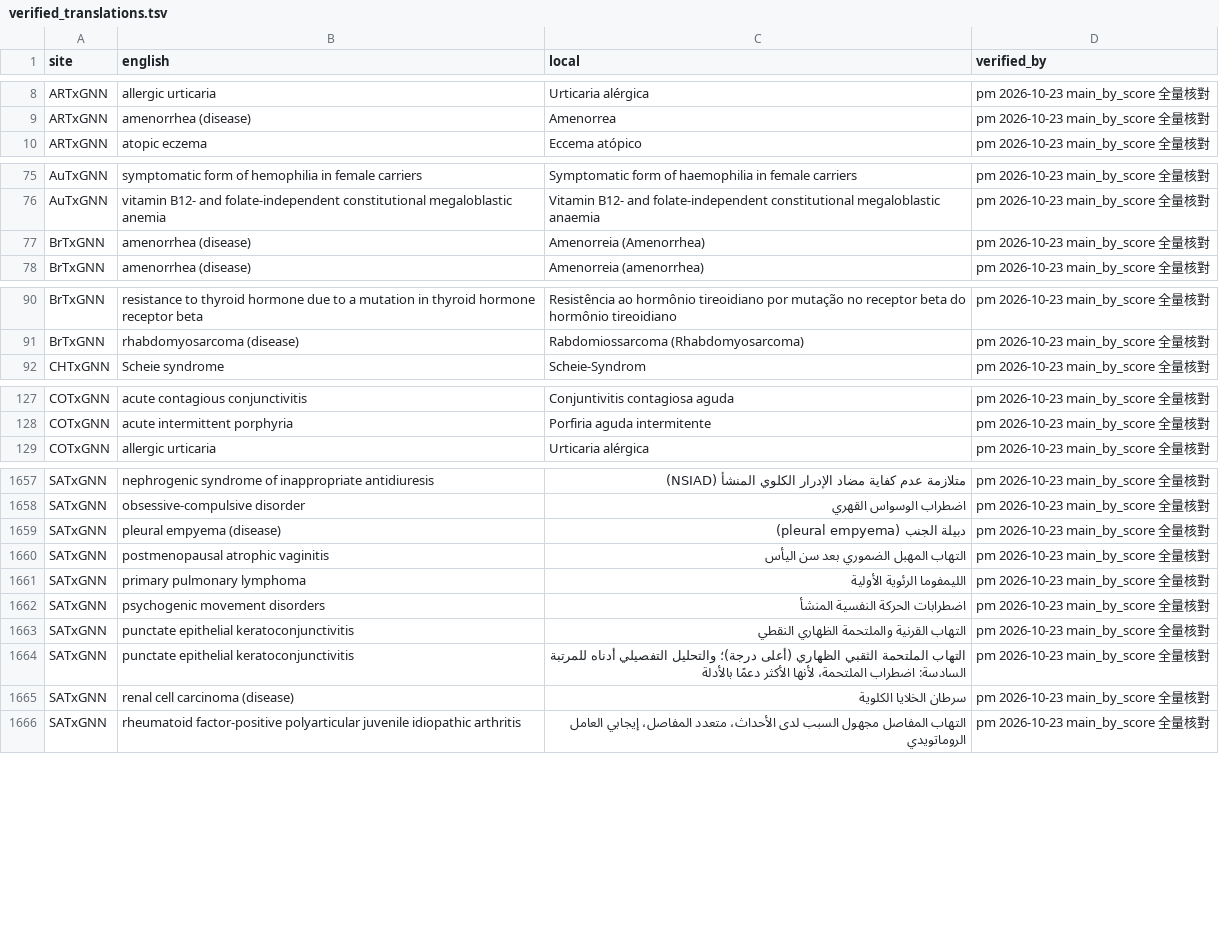
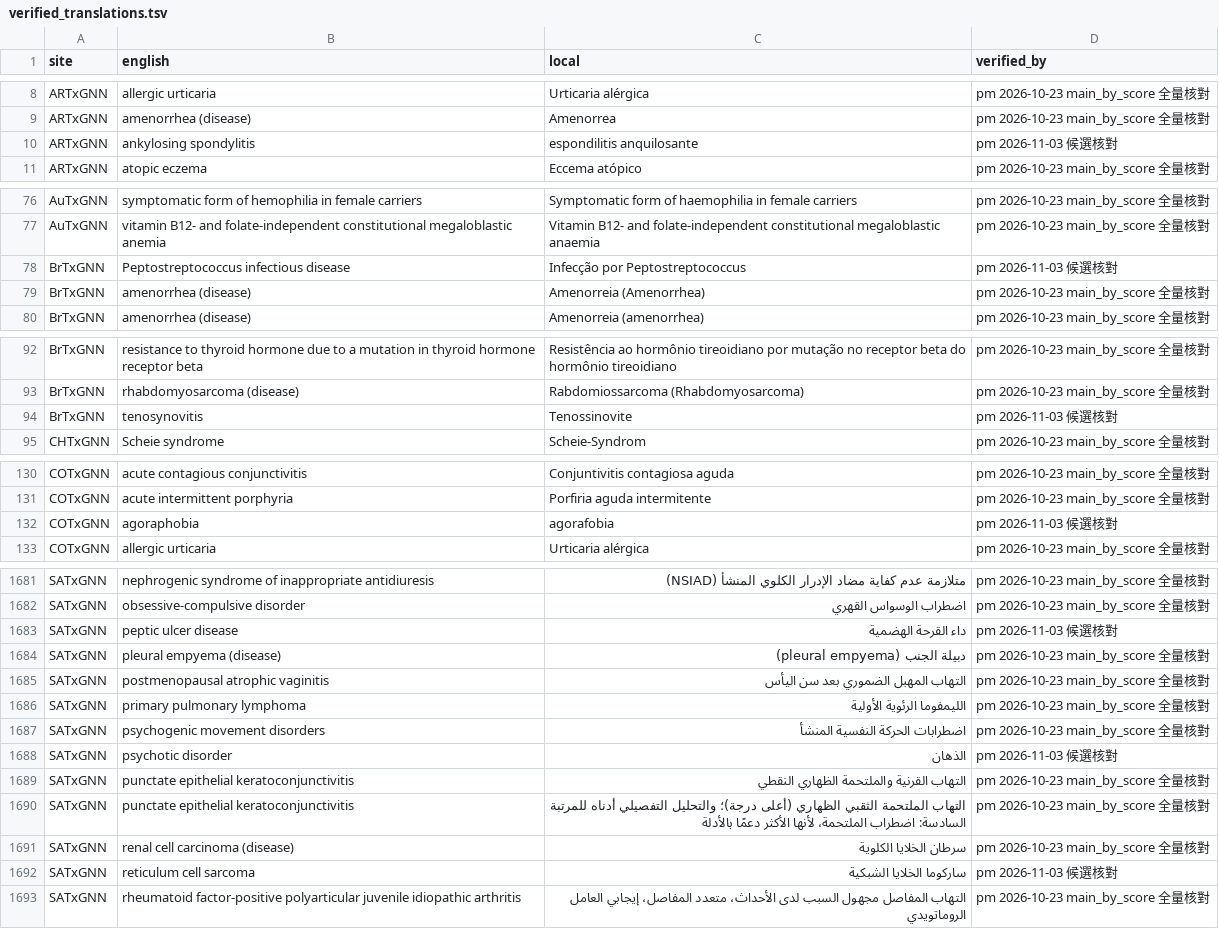
Before and after one commit to yao-care/NZTxGNN, a TSV file: tools/txgnn/.claude/check_rules/verified_translations.tsv, drawn as a sheet; only a part is shown, gaps mark what is left out; the diff covers the shown part only.

```diff
--- a/tools/txgnn/.claude/check_rules/verified_translations.tsv
+++ b/tools/txgnn/.claude/check_rules/verified_translations.tsv
@@ -9,2 +9,3 @@ ARTxGNN	allergic urticaria	Urticaria alérgica	pm 2026-10-23 main_by_score 全
 ARTxGNN	amenorrhea (disease)	Amenorrea	pm 2026-10-23 main_by_score 全量核對
+ARTxGNN	ankylosing spondylitis	espondilitis anquilosante	pm 2026-11-03 候選核對
 ARTxGNN	atopic eczema	Eccema atópico	pm 2026-10-23 main_by_score 全量核對
@@ -76,2 +77,3 @@ AuTxGNN	symptomatic form of hemophilia in female carriers	Symptomatic form of ha
 AuTxGNN	vitamin B12- and folate-independent constitutional megaloblastic anemia	Vitamin B12- and folate-independent constitutional megaloblastic anaemia	pm 2026-10-23 main_by_score 全量核對
+BrTxGNN	Peptostreptococcus infectious disease	Infecção por Peptostreptococcus	pm 2026-11-03 候選核對
 BrTxGNN	amenorrhea (disease)	Amenorreia (Amenorrhea)	pm 2026-10-23 main_by_score 全量核對
@@ -91,2 +93,3 @@ BrTxGNN	resistance to thyroid hormone due to a mutation in thyroid hormone recep
 BrTxGNN	rhabdomyosarcoma (disease)	Rabdomiossarcoma (Rhabdomyosarcoma)	pm 2026-10-23 main_by_score 全量核對
+BrTxGNN	tenosynovitis	Tenossinovite	pm 2026-11-03 候選核對
 CHTxGNN	Scheie syndrome	Scheie-Syndrom	pm 2026-10-23 main_by_score 全量核對
@@ -128,2 +131,3 @@ COTxGNN	acute contagious conjunctivitis	Conjuntivitis contagiosa aguda	pm 2026-1
 COTxGNN	acute intermittent porphyria	Porfiria aguda intermitente	pm 2026-10-23 main_by_score 全量核對
+COTxGNN	agoraphobia	agorafobia	pm 2026-11-03 候選核對
 COTxGNN	allergic urticaria	Urticaria alérgica	pm 2026-10-23 main_by_score 全量核對
@@ -1658,2 +1682,3 @@ SATxGNN	nephrogenic syndrome of inappropriate antidiuresis	متلازمة عدم
 SATxGNN	obsessive-compulsive disorder	اضطراب الوسواس القهري	pm 2026-10-23 main_by_score 全量核對
+SATxGNN	peptic ulcer disease	داء القرحة الهضمية	pm 2026-11-03 候選核對
 SATxGNN	pleural empyema (disease)	دبيلة الجنب (pleural empyema)	pm 2026-10-23 main_by_score 全量核對
@@ -1662,2 +1687,3 @@ SATxGNN	primary pulmonary lymphoma	الليمفوما الرئوية الأول
 SATxGNN	psychogenic movement disorders	اضطرابات الحركة النفسية المنشأ	pm 2026-10-23 main_by_score 全量核對
+SATxGNN	psychotic disorder	الذهان	pm 2026-11-03 候選核對
 SATxGNN	punctate epithelial keratoconjunctivitis	التهاب القرنية والملتحمة الظهاري النقطي	pm 2026-10-23 main_by_score 全量核對
@@ -1665,2 +1691,3 @@ SATxGNN	punctate epithelial keratoconjunctivitis	التهاب الملتحمة
 SATxGNN	renal cell carcinoma (disease)	سرطان الخلايا الكلوية	pm 2026-10-23 main_by_score 全量核對
+SATxGNN	reticulum cell sarcoma	ساركوما الخلايا الشبكية	pm 2026-11-03 候選核對
 SATxGNN	rheumatoid factor-positive polyarticular juvenile idiopathic arthritis	التهاب المفاصل مجهول السبب لدى الأحداث، متعدد المفاصل، إيجابي العامل الروماتويدي	pm 2026-10-23 main_by_score 全量核對
```
Also changed, not shown: 21 added rows elsewhere in this file, 28 other files.
